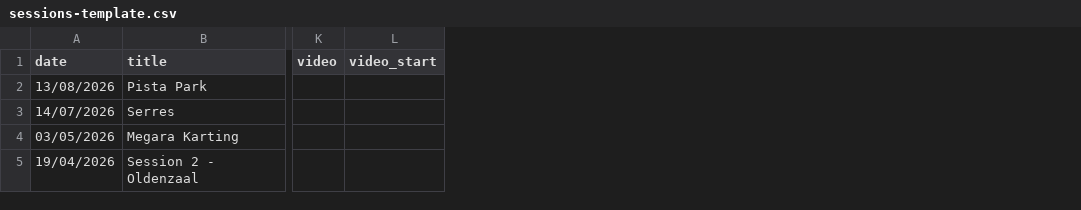
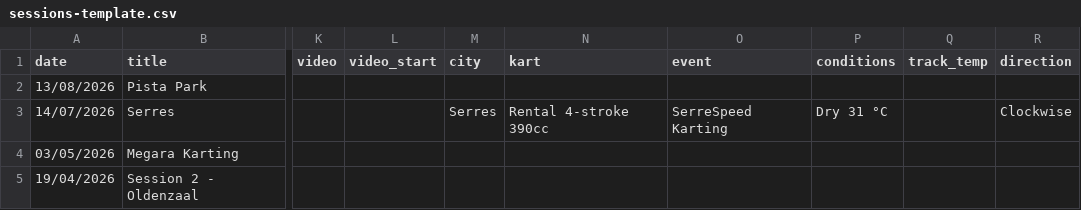
Before and after one commit to AndreasLKarting/andreas-karting-web, a CSV file: tools/telemetry/sessions-template.csv, drawn as a sheet; only a part is shown, gaps mark what is left out; the diff names each change by its address in the sheet, - before the commit and + after, or states it on an @@ line.

```diff
--- a/tools/telemetry/sessions-template.csv
+++ b/tools/telemetry/sessions-template.csv
+column M (city), row 3: Serres
+column N (kart), row 3: Rental 4-stroke 390cc
+column O (event), row 3: SerreSpeed Karting
+column P (conditions), row 3: Dry 31 °C
+column Q (track_temp), empty
+column R (direction), row 3: Clockwise
```
Also changed, not shown: 7 other files.
